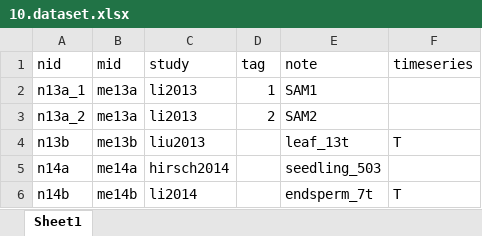
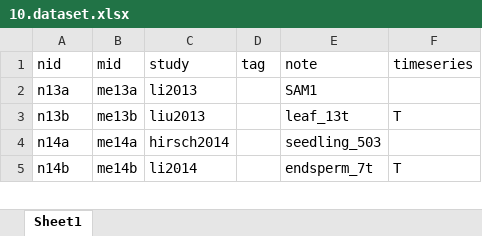
Before and after one commit to maizeumn/grn, an Excel workbook: data/10.dataset.xlsx, sheet Sheet1, drawn as a sheet; only a part is shown; values as stored, in another font and other column widths than the file's, no borders; the diff names each change by its address in the sheet, - before the commit and + after, or states it on an @@ line.

```diff
--- a/data/10.dataset.xlsx (sheet Sheet1)
+++ b/data/10.dataset.xlsx (sheet Sheet1)
-A2 (nid): n13a_1
+A2 (nid): n13a
-D2 (tag): 1
+D2 (tag): (empty)
-row 3: n13a_2 | me13a | li2013 | 2 | SAM2
```
Also changed, not shown: 2 other files.
